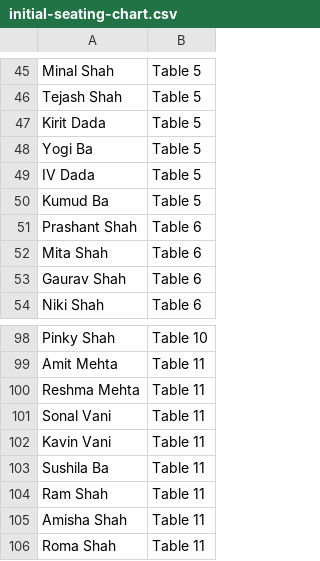
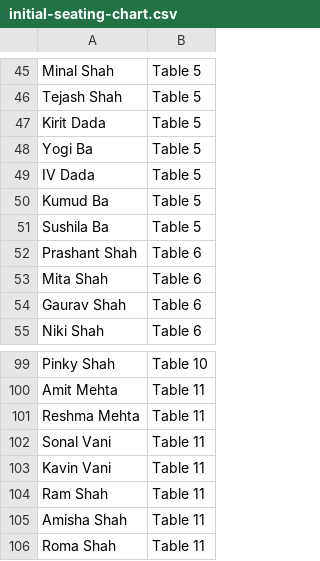
Before and after one commit to teshah/seating-firebase, a CSV file: src/data/initial-seating-chart.csv, drawn as a sheet; only a part is shown, gaps mark what is left out; removed rows and columns are numbered as before the commit, all else as after; the diff names each change by its address in the sheet, - before the commit and + after, or states it on an @@ line.

Commit message:
update table seats

```diff
--- a/src/data/initial-seating-chart.csv
+++ b/src/data/initial-seating-chart.csv
+row 51: Sushila Ba | Table 5
-row 103: Sushila Ba | Table 11
```
